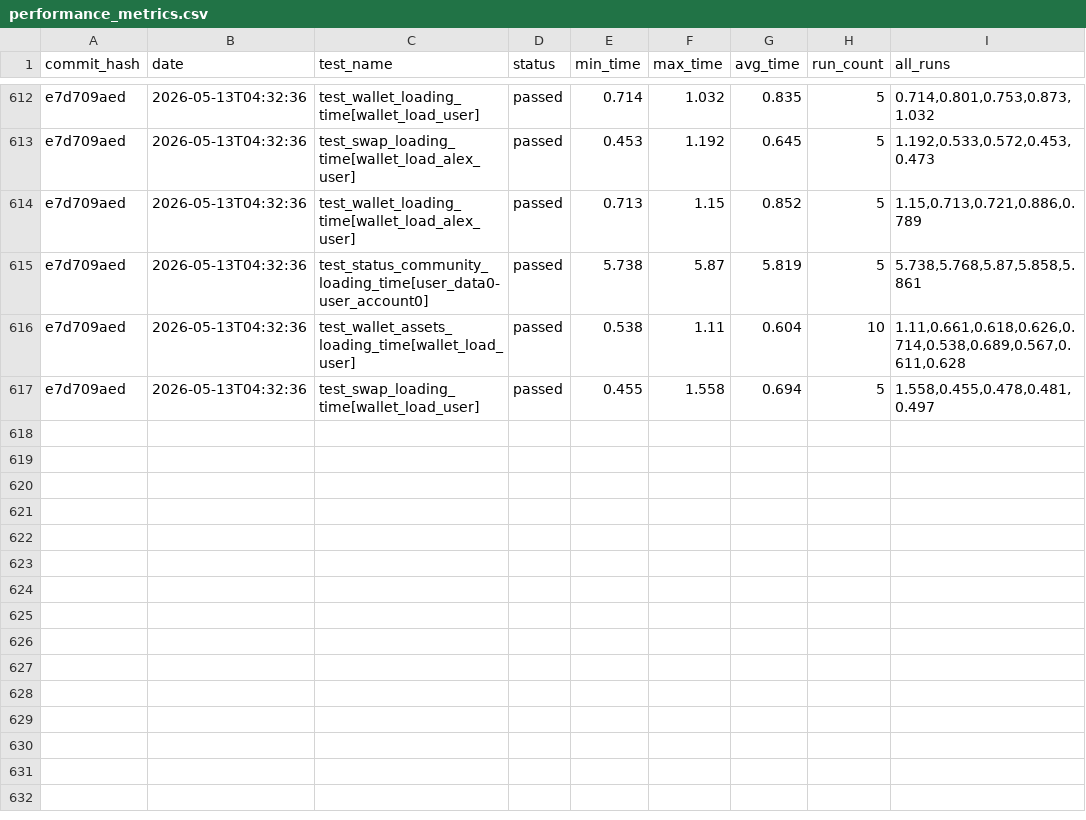
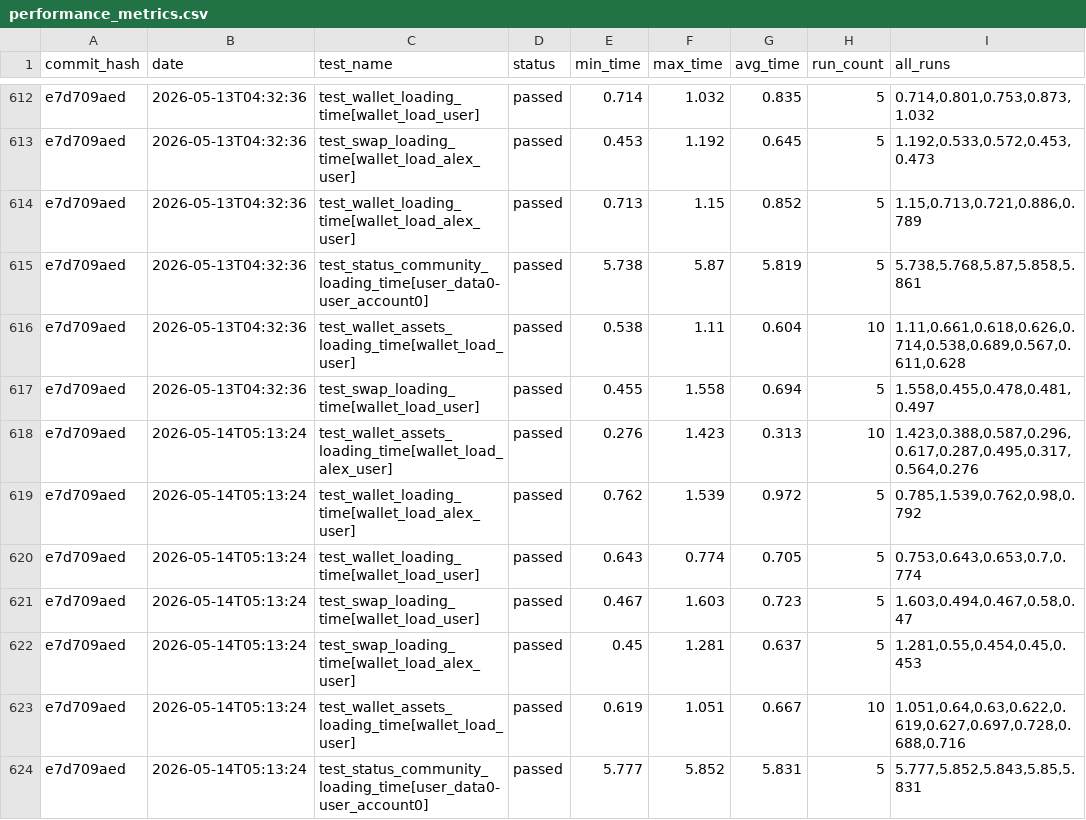
Before and after one commit to status-im/status-app-benchmarks, a CSV file: data/performance_metrics.csv, drawn as a sheet; only a part is shown, gaps mark what is left out; the diff names each change by its address in the sheet, - before the commit and + after, or states it on an @@ line.

Commit message:
Add benchmark results for commit e7d709aed

```diff
--- a/data/performance_metrics.csv
+++ b/data/performance_metrics.csv
+row 618: e7d709aed | 2026-05-14T05:13:24 | test_wallet_assets_loading_time[wallet_load_alex_user] | passed | 0.276 | 1.423 | 0.313 | 10 | 1.423,0.388,0.587,0.296,0.617,0.287,0.495,0.317,0.564,0.276
+row 619: e7d709aed | 2026-05-14T05:13:24 | test_wallet_loading_time[wallet_load_alex_user] | passed | 0.762 | 1.539 | 0.972 | 5 | 0.785,1.539,0.762,0.98,0.792
+row 620: e7d709aed | 2026-05-14T05:13:24 | test_wallet_loading_time[wallet_load_user] | passed | 0.643 | 0.774 | 0.705 | 5 | 0.753,0.643,0.653,0.7,0.774
+row 621: e7d709aed | 2026-05-14T05:13:24 | test_swap_loading_time[wallet_load_user] | passed | 0.467 | 1.603 | 0.723 | 5 | 1.603,0.494,0.467,0.58,0.47
+row 622: e7d709aed | 2026-05-14T05:13:24 | test_swap_loading_time[wallet_load_alex_user] | passed | 0.45 | 1.281 | 0.637 | 5 | 1.281,0.55,0.454,0.45,0.453
+row 623: e7d709aed | 2026-05-14T05:13:24 | test_wallet_assets_loading_time[wallet_load_user] | passed | 0.619 | 1.051 | 0.667 | 10 | 1.051,0.64,0.63,0.622,0.619,0.627,0.697,0.728,0.688,0.716
+row 624: e7d709aed | 2026-05-14T05:13:24 | test_status_community_loading_time[user_data0-user_account0] | passed | 5.777 | 5.852 | 5.831 | 5 | 5.777,5.852,5.843,5.85,5.831
```
Also changed, not shown: data/summary_metrics.csv, 6 other files.
